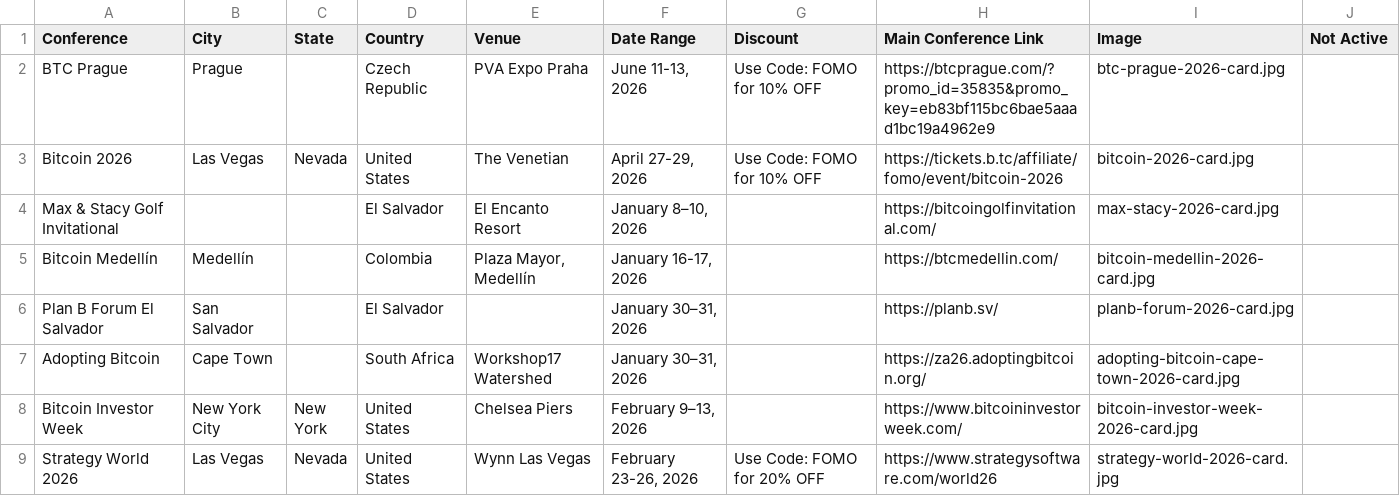
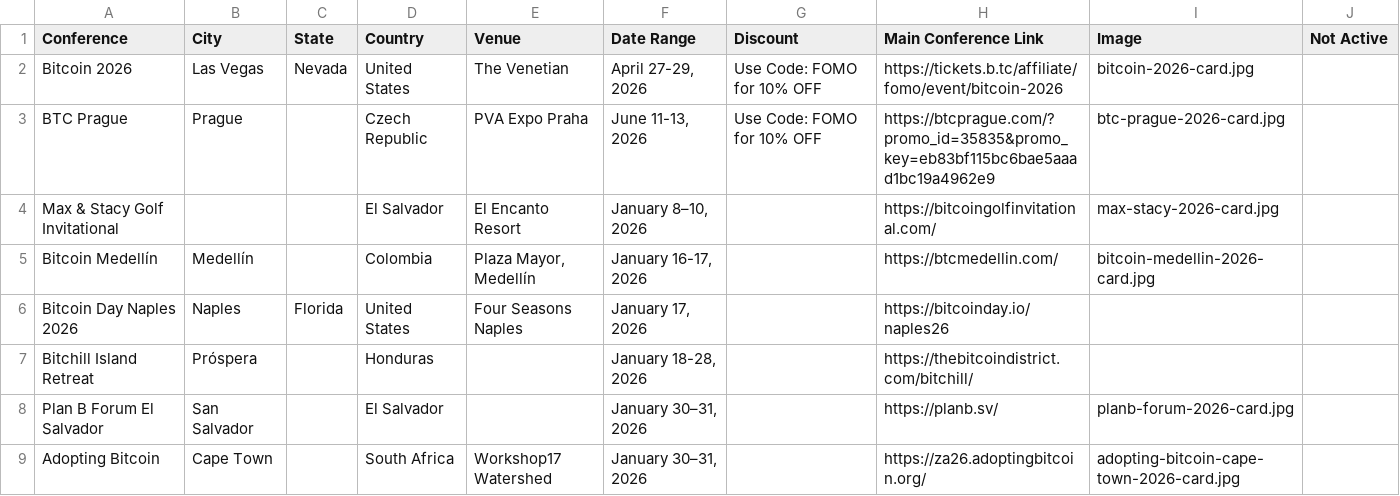
Before and after one commit to goldisdying/proofofconference, a CSV file: Bitcoin Conference List - Sheet1.csv, drawn as a sheet; only a part is shown; the shorter side is filled out with more unchanged rows.

Commit message:
Add files via upload

```diff
--- a/Bitcoin Conference List - Sheet1.csv
+++ b/Bitcoin Conference List - Sheet1.csv
@@ -1,6 +1,8 @@
 Conference,City,State,Country,Venue,Date Range,Discount,Main Conference Link,Image,Not Active
+Bitcoin 2026,Las Vegas,Nevada,United States,The Venetian,"April 27-29, 2026",Use Code: FOMO for 10% OFF,https://tickets.b.tc/affiliate/fomo/event/bitcoin-2026,bitcoin-2026-card.jpg,
 BTC Prague,Prague,,Czech Republic,PVA Expo Praha,"June 11-13, 2026",Use Code: FOMO for 10% OFF,https://btcprague.com/?promo_id=35835&promo_key=eb83bf115bc6bae5aaad1bc19a4962e9,btc-prague-2026-card.jpg,
-Bitcoin 2026,Las Vegas,Nevada,United States,The Venetian,"April 27-29, 2026",Use Code: FOMO for 10% OFF,https://tickets.b.tc/affiliate/fomo/event/bitcoin-2026,bitcoin-2026-card.jpg,
 Max & Stacy Golf Invitational,,,El Salvador,El Encanto Resort,"January 8–10, 2026",,https://bitcoingolfinvitational.com/,max-stacy-2026-card.jpg,
 Bitcoin Medellín,Medellín,,Colombia,"Plaza Mayor, Medellín","January 16-17, 2026",,https://btcmedellin.com/,bitcoin-medellin-2026-card.jpg,
+Bitcoin Day Naples 2026,Naples,Florida,United States,Four Seasons Naples,"January 17, 2026",,https://bitcoinday.io/naples26,,
+Bitchill Island Retreat,Próspera,,Honduras,,"January 18-28, 2026",,https://thebitcoindistrict.com/bitchill/,,
 Plan B Forum El Salvador,San Salvador,,El Salvador,,"January 30–31, 2026",,https://planb.sv/,planb-forum-2026-card.jpg,
```
